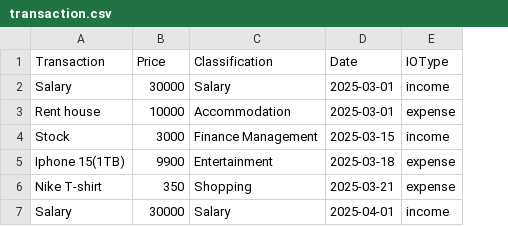
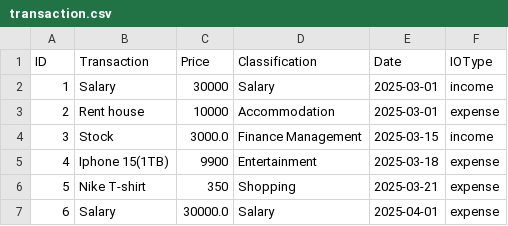
Before and after one commit to Keeper0824/EBU6304_Group58, a CSV file: data/transaction.csv, drawn as a sheet; addresses are those after the commit; the diff names each change by its address in the sheet, - before the commit and + after, or states it on an @@ line.

```diff
--- a/data/transaction.csv
+++ b/data/transaction.csv
+column A (ID), rows 2-7: 1 | 2 | 3 | 4 | 5 | 6
-C4 (Price): 3000
+C4 (Price): 3000.0
-C7 (Price): 30000
+C7 (Price): 30000.0
-F7 (IOType): income
+F7 (IOType): expense
```
Also changed, not shown: 14 other files.
